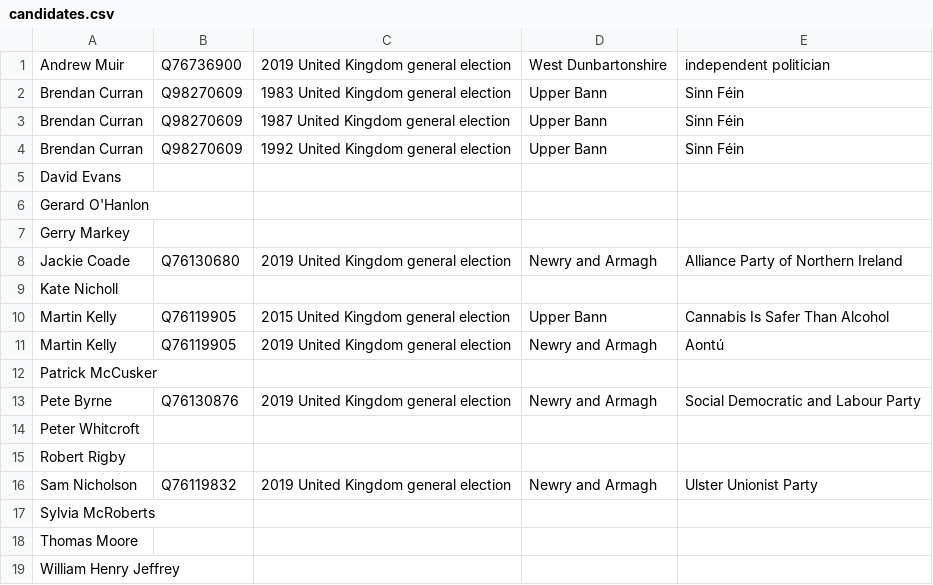
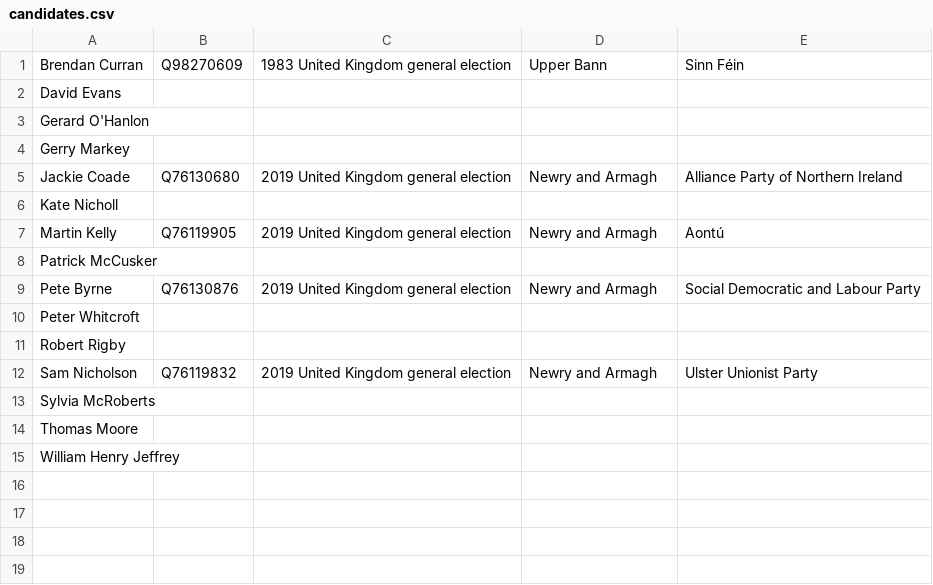
Before and after one commit to tmtmtmtm/newry-armagh-elections-wikipedia, a CSV file: candidates.csv, drawn as a sheet.

Commit message:
Remove incorrect reconciliations

```diff
--- a/candidates.csv
+++ b/candidates.csv
@@ -1,5 +1,2 @@
-"Andrew Muir","Q76736900","2019 United Kingdom general election","West Dunbartonshire","independent politician"
 "Brendan Curran","Q98270609","1983 United Kingdom general election","Upper Bann","Sinn Féin"
-"Brendan Curran","Q98270609","1987 United Kingdom general election","Upper Bann","Sinn Féin"
-"Brendan Curran","Q98270609","1992 United Kingdom general election","Upper Bann","Sinn Féin"
 "David Evans",,,,
@@ -9,3 +6,2 @@
 "Kate Nicholl",,,,
-"Martin Kelly","Q76119905","2015 United Kingdom general election","Upper Bann","Cannabis Is Safer Than Alcohol"
 "Martin Kelly","Q76119905","2019 United Kingdom general election","Newry and Armagh","Aontú"
```
